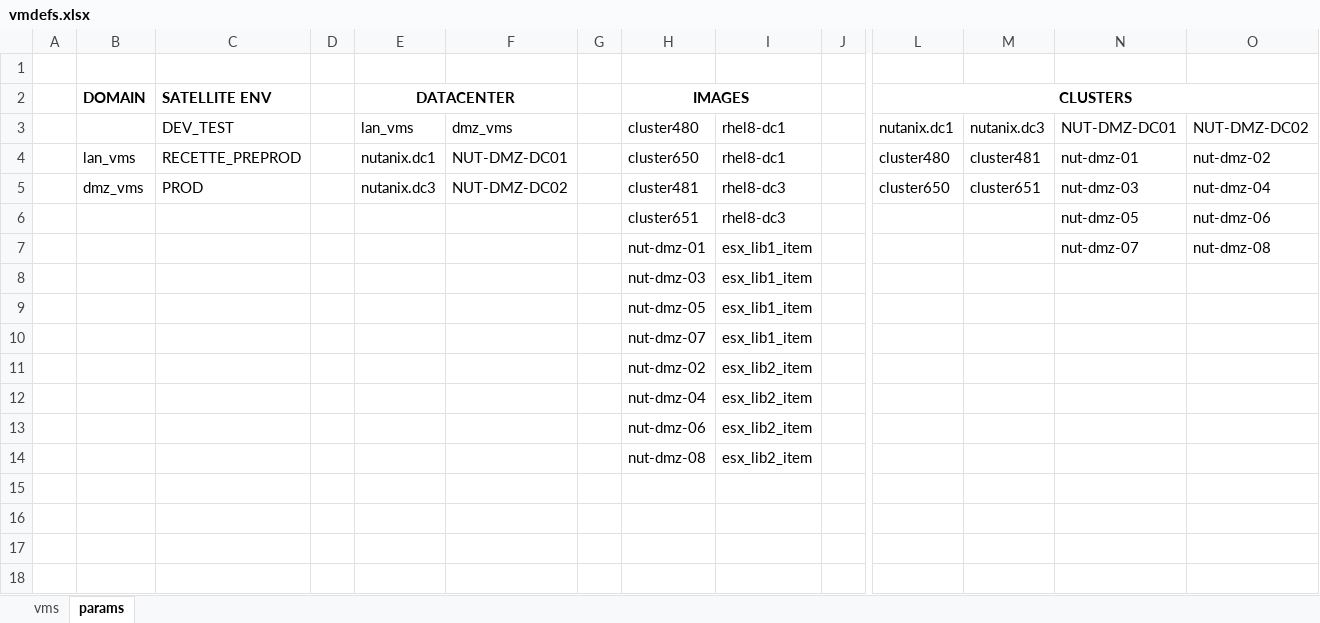
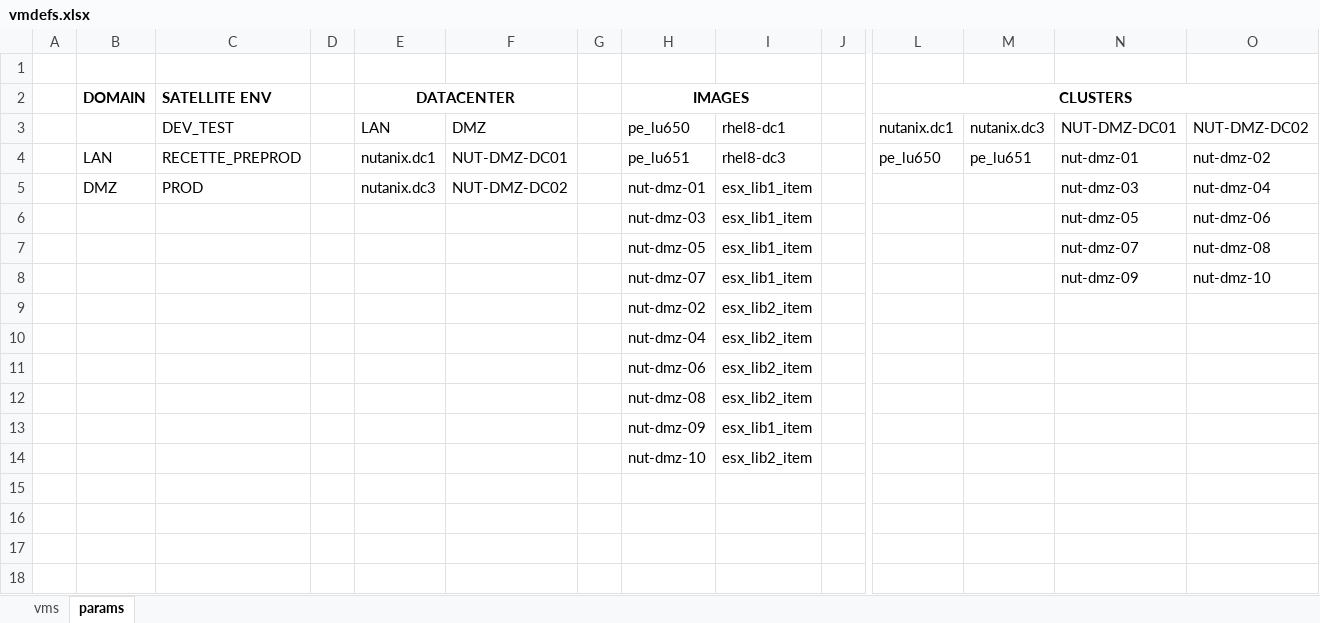
Before and after one commit to steve3535/terraform, an Excel workbook: vmdefs.xlsx, sheet params, drawn as a sheet; only a part is shown, gaps mark what is left out; values as stored, in another font and other column widths than the file's, no borders; removed rows and columns are numbered as before the commit, all else as after; rows hold the shown columns only; the diff covers the shown part only; the diff names each change by its address in the sheet, - before the commit and + after, or states it on an @@ line.

```diff
--- a/vmdefs.xlsx (sheet params)
+++ b/vmdefs.xlsx (sheet params)
-E3: lan_vms
+E3: LAN
-F3: dmz_vms
+F3: DMZ
-H3: cluster480
+H3: pe_lu650
-B4: lan_vms
+B4: LAN
-H4 (pe_lu650): cluster650
+H4 (pe_lu650): pe_lu651
-I4 (rhel8-dc1): rhel8-dc1
+I4 (rhel8-dc1): rhel8-dc3
-L4 (nutanix.dc1): cluster480
+L4 (nutanix.dc1): pe_lu650
-M4 (nutanix.dc3): cluster481
+M4 (nutanix.dc3): pe_lu651
-B5: dmz_vms
+B5: DMZ
-H5 (pe_lu650): cluster481
+H5 (pe_lu650): nut-dmz-01
-I5:I6 (rhel8-dc1): rhel8-dc3
+I5:I6 (rhel8-dc1): esx_lib1_item
-L5 (nutanix.dc1): cluster650
+L5 (nutanix.dc1): (empty)
-M5 (nutanix.dc3): cluster651
+M5 (nutanix.dc3): (empty)
-H6 (pe_lu650): cluster651
+H6 (pe_lu650): nut-dmz-03
-H7 (pe_lu650): nut-dmz-01
+H7 (pe_lu650): nut-dmz-05
-row 8:  |  |  |  |  |  |  | nut-dmz-03 | esx_lib1_item
-row 9:  |  |  |  |  |  |  | nut-dmz-05 | esx_lib1_item
-N8 (NUT-DMZ-DC01): (empty)
+N8 (NUT-DMZ-DC01): nut-dmz-09
-O8 (NUT-DMZ-DC02): (empty)
+O8 (NUT-DMZ-DC02): nut-dmz-10
+row 13:  |  |  |  |  |  |  | nut-dmz-09 | esx_lib1_item
+row 14:  |  |  |  |  |  |  | nut-dmz-10 | esx_lib2_item
```
Also changed, not shown: 1 added row, 1 removed row and 50 edited cells elsewhere in this sheet, sheet vms, formulas that keep their value, 3 other files.
